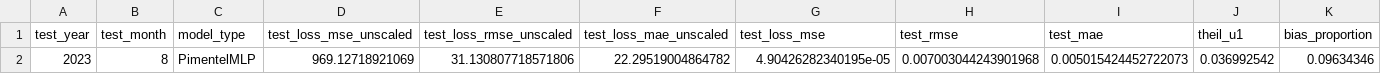
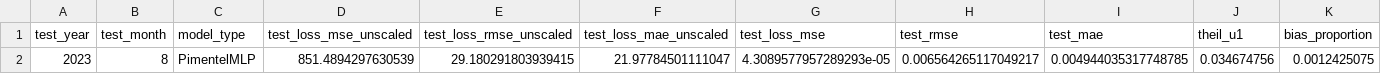
Before and after one commit to RavaszEmber/LSTM-Options-Pricing, a CSV file: checkpoints/mlp/2023_08_results.csv, drawn as a sheet; only a part is shown; removed rows and columns are numbered as before the commit, all else as after; rows hold the shown columns only; the diff names each change by its address in the sheet, - before the commit and + after, or states it on an @@ line.

```diff
--- a/checkpoints/mlp/2023_08_results.csv
+++ b/checkpoints/mlp/2023_08_results.csv
-row 2: 2023 | 8 | PimentelMLP | 969.12718921069 | 31.130807718571806 | 22.29519004864782 | 4.90426282340195e-05 | 0.007003044243901968 | 0.005015424452722073 | 0.036992542 | 0.09634346
+row 2: 2023 | 8 | PimentelMLP | 851.4894297630539 | 29.180291803939415 | 21.97784501111047 | 4.3089577957289293e-05 | 0.006564265117049217 | 0.004944035317748785 | 0.034674756 | 0.0012425075
```
Also changed, not shown: checkpoints/mlp/2023_01_results.csv, checkpoints/mlp/2023_02_results.csv, 23 other files.
